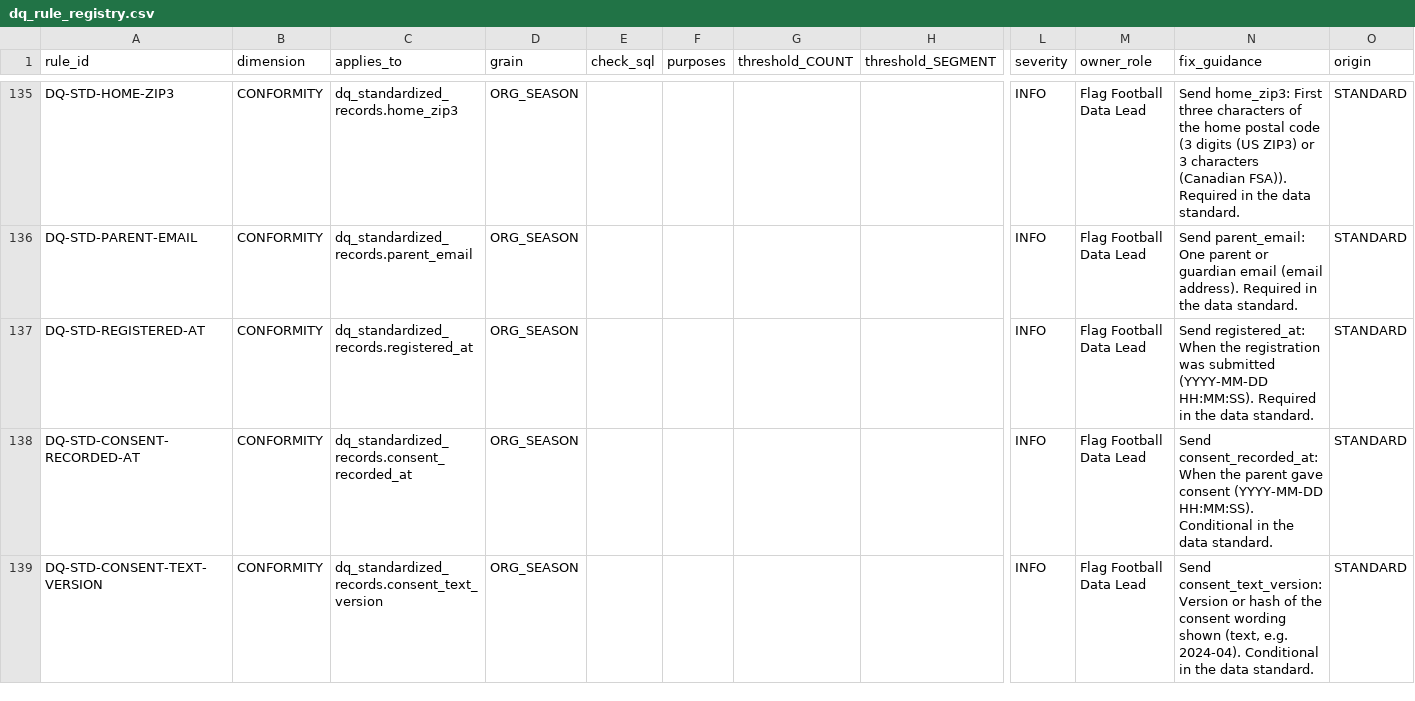
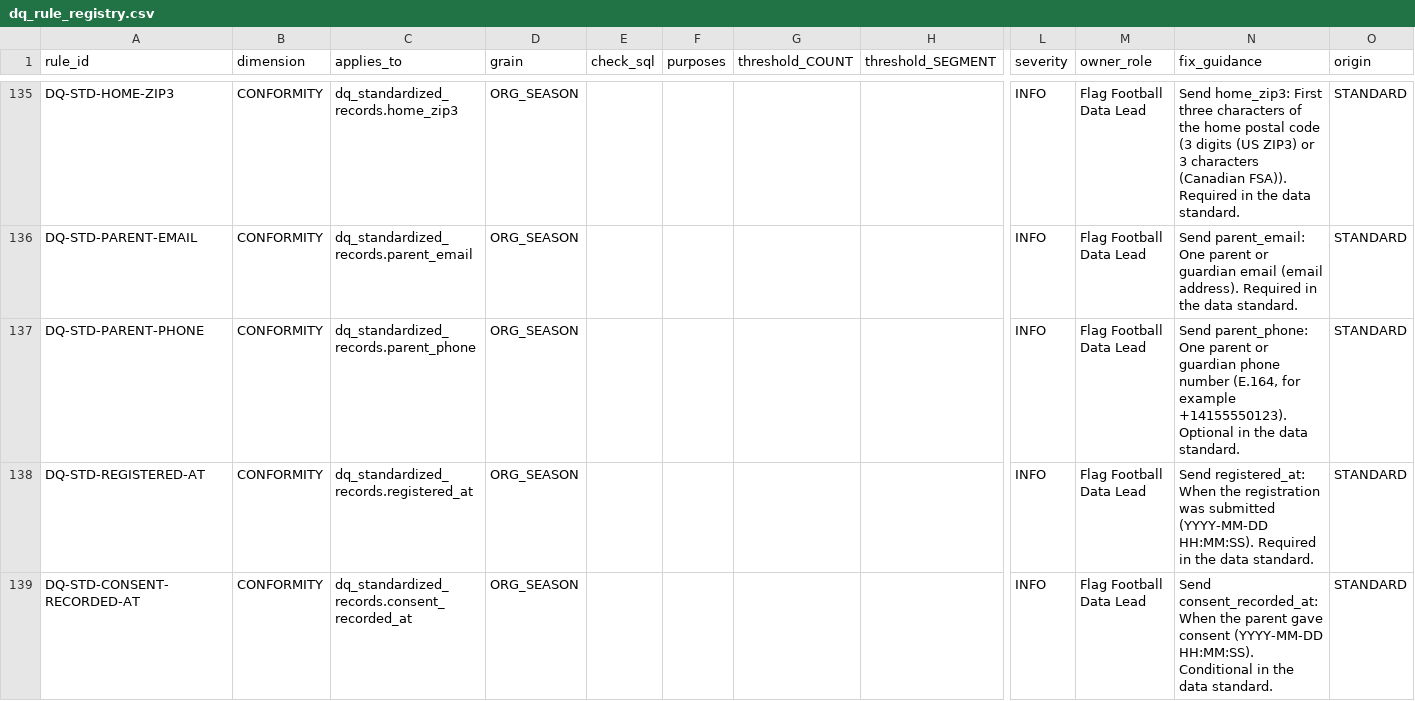
Before and after one commit to anna-malakhova-anna/football-project-next-gen, a CSV file: dbt/seeds/dq_rule_registry.csv, drawn as a sheet; only a part is shown, gaps mark what is left out; the shorter side is filled out with more unchanged rows; rows hold the shown columns only; the diff names each change by its address in the sheet, - before the commit and + after, or states it on an @@ line.

```diff
--- a/dbt/seeds/dq_rule_registry.csv
+++ b/dbt/seeds/dq_rule_registry.csv
+row 137: DQ-STD-PARENT-PHONE | CONFORMITY | dq_standardized_records.parent_phone | ORG_SEASON |  |  |  |  | INFO | Flag Football Data Lead | Send parent_phone: One parent or guardian phone number (E.164, for example +14155550123). Optional in the data standard. | STANDARD
```
Also changed, not shown: dbt/seeds/data_standard_fields.csv, dbt/seeds/minimization_variants.csv, 14 other files.
